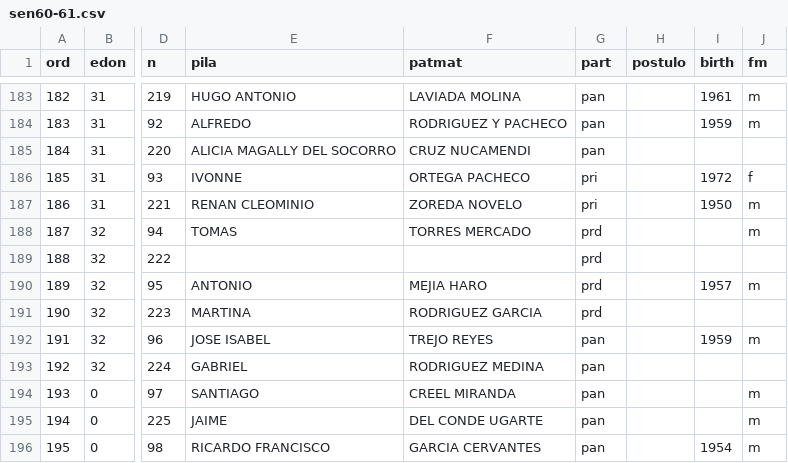
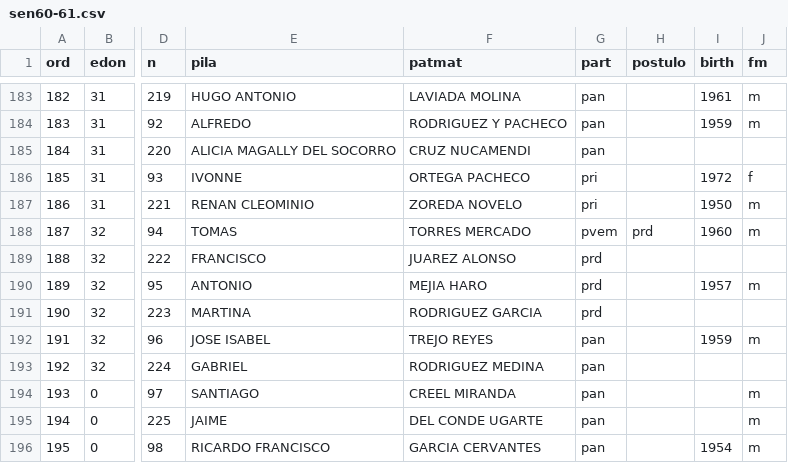
Before and after one commit to emagar/senmex, a CSV file: data/senadores/sen60-61.csv, drawn as a sheet; only a part is shown, gaps mark what is left out; the diff names each change by its address in the sheet, - before the commit and + after, or states it on an @@ line.

```diff
--- a/data/senadores/sen60-61.csv
+++ b/data/senadores/sen60-61.csv
-G188 (part): prd
+G188 (part): pvem
-H188 (postulo): (empty)
+H188 (postulo): prd
-I188 (birth): (empty)
+I188 (birth): 1960
-E189 (pila): (empty)
+E189 (pila): FRANCISCO
-F189 (patmat): (empty)
+F189 (patmat): JUAREZ ALONSO
```
Also changed, not shown: data/senadores/sen66-67.csv, 7 other files.
